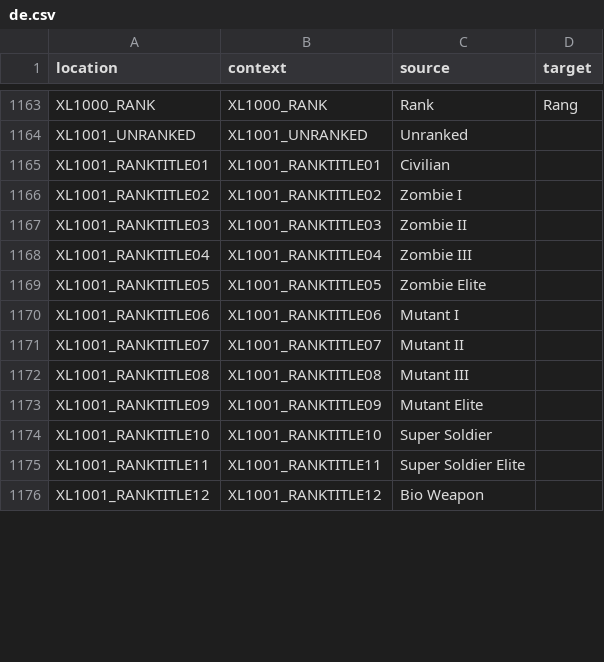
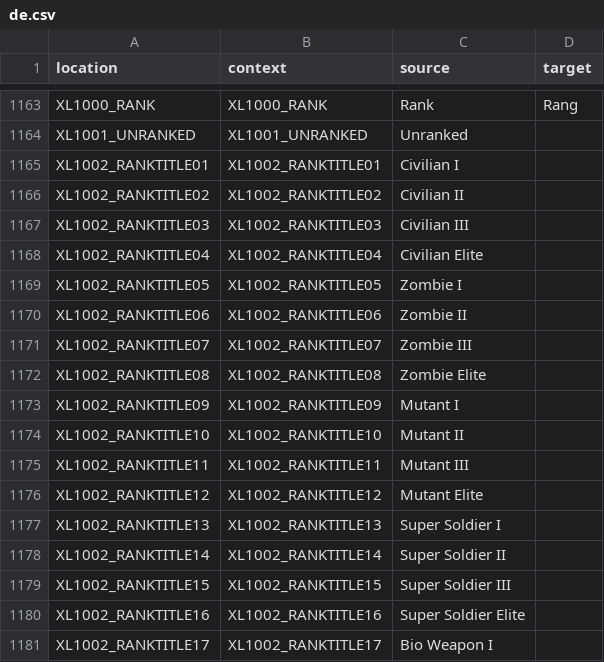
Before and after one commit to bencelot/GeneshiftTranslations, a CSV file: de.csv, drawn as a sheet; only a part is shown, gaps mark what is left out; the diff covers the shown part only.

```diff
--- a/de.csv
+++ b/de.csv
@@ -1164,13 +1164,18 @@
 "XL1001_UNRANKED","XL1001_UNRANKED","Unranked",""
-"XL1001_RANKTITLE01","XL1001_RANKTITLE01","Civilian",""
-"XL1001_RANKTITLE02","XL1001_RANKTITLE02","Zombie I",""
-"XL1001_RANKTITLE03","XL1001_RANKTITLE03","Zombie II",""
-"XL1001_RANKTITLE04","XL1001_RANKTITLE04","Zombie III",""
-"XL1001_RANKTITLE05","XL1001_RANKTITLE05","Zombie Elite",""
-"XL1001_RANKTITLE06","XL1001_RANKTITLE06","Mutant I",""
-"XL1001_RANKTITLE07","XL1001_RANKTITLE07","Mutant II",""
-"XL1001_RANKTITLE08","XL1001_RANKTITLE08","Mutant III",""
-"XL1001_RANKTITLE09","XL1001_RANKTITLE09","Mutant Elite",""
-"XL1001_RANKTITLE10","XL1001_RANKTITLE10","Super Soldier",""
-"XL1001_RANKTITLE11","XL1001_RANKTITLE11","Super Soldier Elite",""
-"XL1001_RANKTITLE12","XL1001_RANKTITLE12","Bio Weapon",""
+"XL1002_RANKTITLE01","XL1002_RANKTITLE01","Civilian I",""
+"XL1002_RANKTITLE02","XL1002_RANKTITLE02","Civilian II",""
+"XL1002_RANKTITLE03","XL1002_RANKTITLE03","Civilian III",""
+"XL1002_RANKTITLE04","XL1002_RANKTITLE04","Civilian Elite",""
+"XL1002_RANKTITLE05","XL1002_RANKTITLE05","Zombie I",""
+"XL1002_RANKTITLE06","XL1002_RANKTITLE06","Zombie II",""
+"XL1002_RANKTITLE07","XL1002_RANKTITLE07","Zombie III",""
+"XL1002_RANKTITLE08","XL1002_RANKTITLE08","Zombie Elite",""
+"XL1002_RANKTITLE09","XL1002_RANKTITLE09","Mutant I",""
+"XL1002_RANKTITLE10","XL1002_RANKTITLE10","Mutant II",""
+"XL1002_RANKTITLE11","XL1002_RANKTITLE11","Mutant III",""
+"XL1002_RANKTITLE12","XL1002_RANKTITLE12","Mutant Elite",""
+"XL1002_RANKTITLE13","XL1002_RANKTITLE13","Super Soldier I",""
+"XL1002_RANKTITLE14","XL1002_RANKTITLE14","Super Soldier II",""
+"XL1002_RANKTITLE15","XL1002_RANKTITLE15","Super Soldier III",""
+"XL1002_RANKTITLE16","XL1002_RANKTITLE16","Super Soldier Elite",""
+"XL1002_RANKTITLE17","XL1002_RANKTITLE17","Bio Weapon I",""
```
Also changed, not shown: 3 added rows, 1 removed row and 8 edited cells elsewhere in this file, en.csv, fr.csv, 4 other files.
